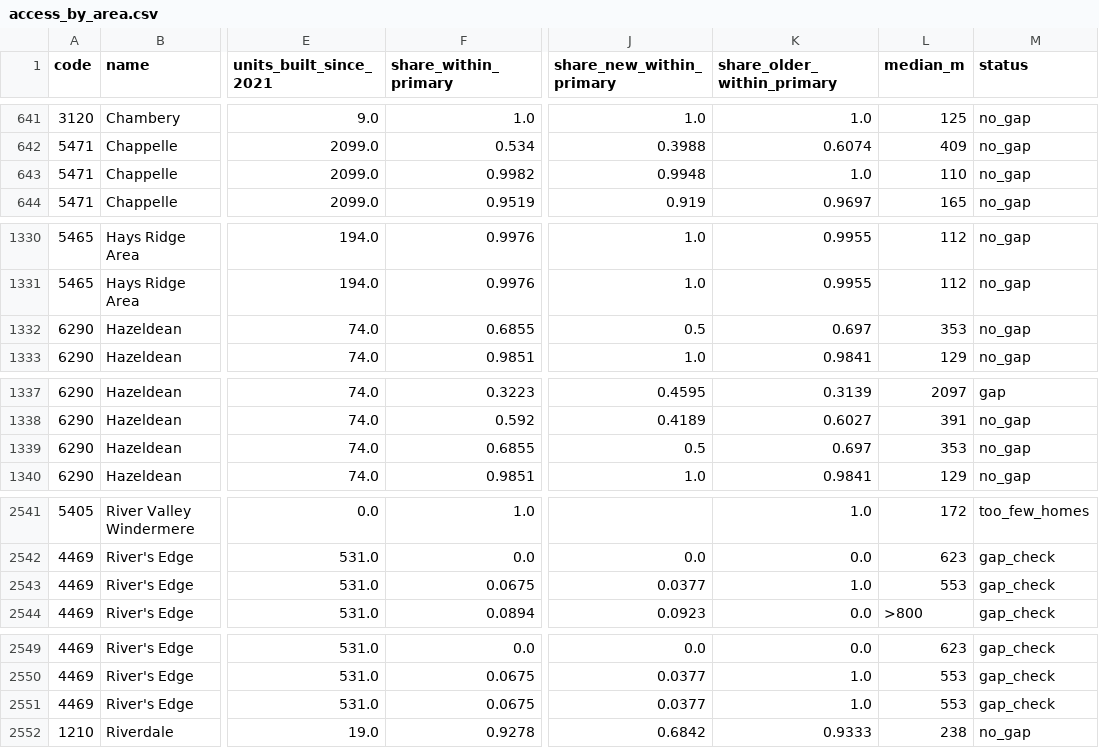
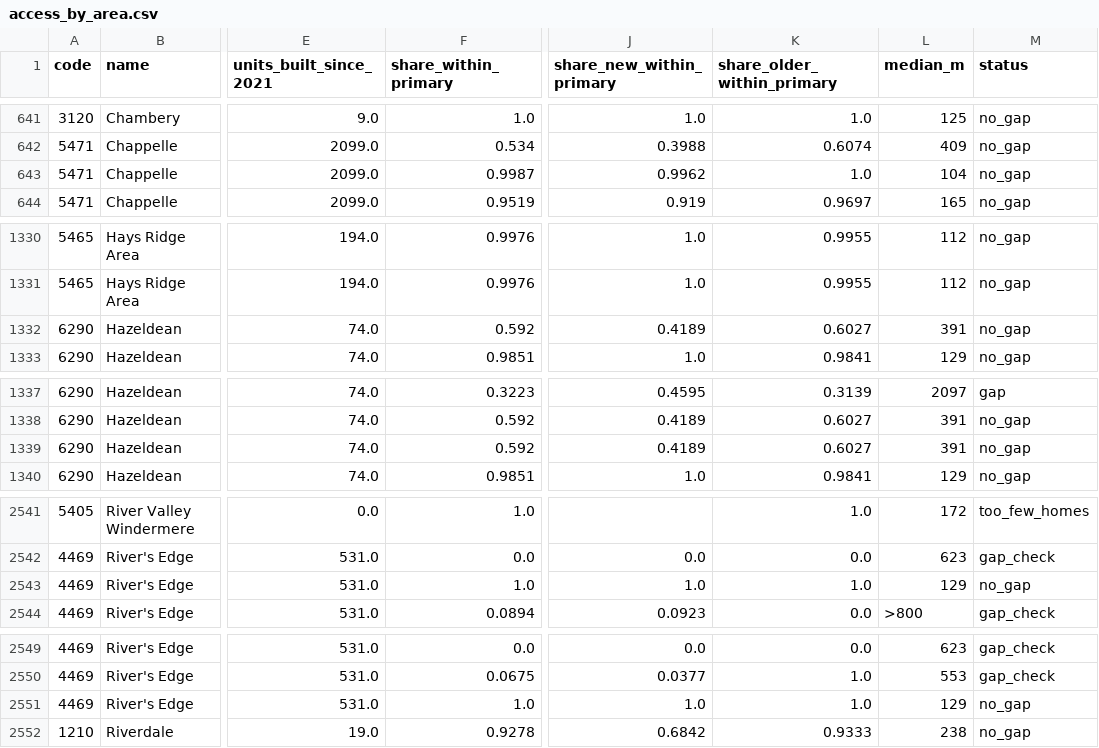
Before and after one commit to hassanaliarshad110/canada-insight, a CSV file: latest/edmonton/access_by_area.csv, drawn as a sheet; only a part is shown, gaps mark what is left out; the diff covers the shown part only; the diff names each change by its address in the sheet, - before the commit and + after, or states it on an @@ line.

```diff
--- a/latest/edmonton/access_by_area.csv
+++ b/latest/edmonton/access_by_area.csv
-F643 (share_within_primary): 0.9982
+F643 (share_within_primary): 0.9987
-J643 (share_new_within_primary): 0.9948
+J643 (share_new_within_primary): 0.9962
-L643 (median_m): 110
+L643 (median_m): 104
-F1332 (share_within_primary): 0.6855
+F1332 (share_within_primary): 0.592
-J1332 (share_new_within_primary): 0.5
+J1332 (share_new_within_primary): 0.4189
-K1332 (share_older_within_primary): 0.697
+K1332 (share_older_within_primary): 0.6027
-L1332 (median_m): 353
+L1332 (median_m): 391
-F1339 (share_within_primary): 0.6855
+F1339 (share_within_primary): 0.592
-J1339 (share_new_within_primary): 0.5
+J1339 (share_new_within_primary): 0.4189
-K1339 (share_older_within_primary): 0.697
+K1339 (share_older_within_primary): 0.6027
-L1339 (median_m): 353
+L1339 (median_m): 391
-F2543 (share_within_primary): 0.0675
+F2543 (share_within_primary): 1.0
-J2543 (share_new_within_primary): 0.0377
+J2543 (share_new_within_primary): 1.0
-L2543 (median_m): 553
+L2543 (median_m): 129
-M2543 (status): gap_check
+M2543 (status): no_gap
-F2551 (share_within_primary): 0.0675
+F2551 (share_within_primary): 1.0
-J2551 (share_new_within_primary): 0.0377
+J2551 (share_new_within_primary): 1.0
-L2551 (median_m): 553
+L2551 (median_m): 129
-M2551 (status): gap_check
+M2551 (status): no_gap
```
Also changed, not shown: 35 edited cells elsewhere in this file, latest/calgary/access_by_area.csv, 53 other files.
